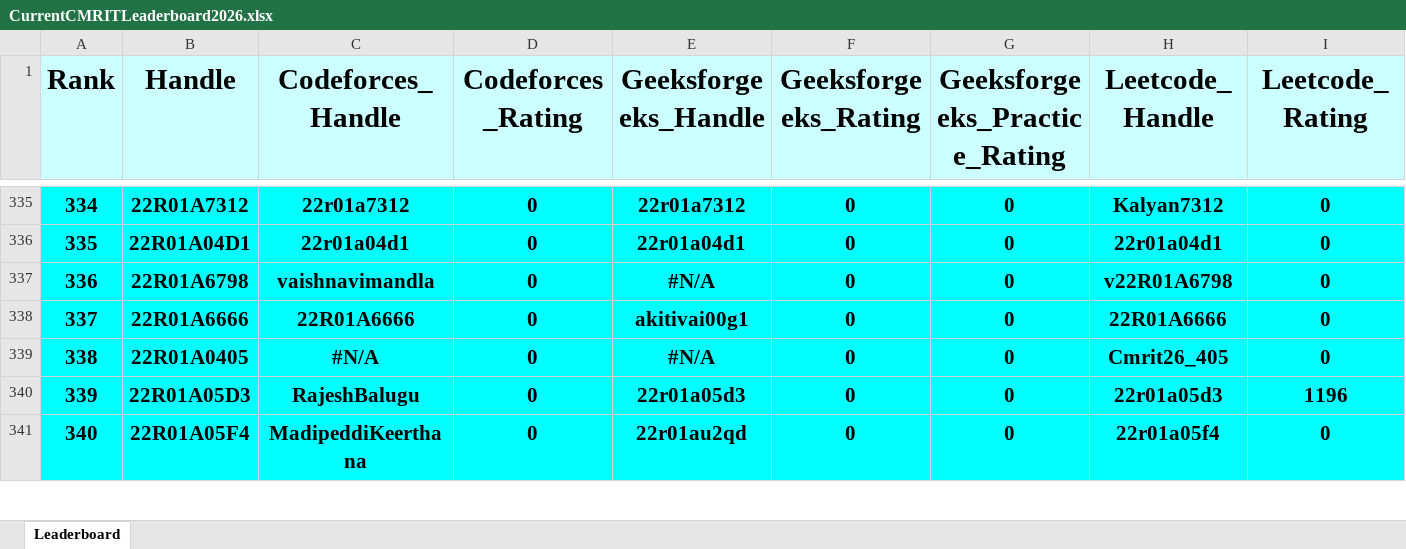
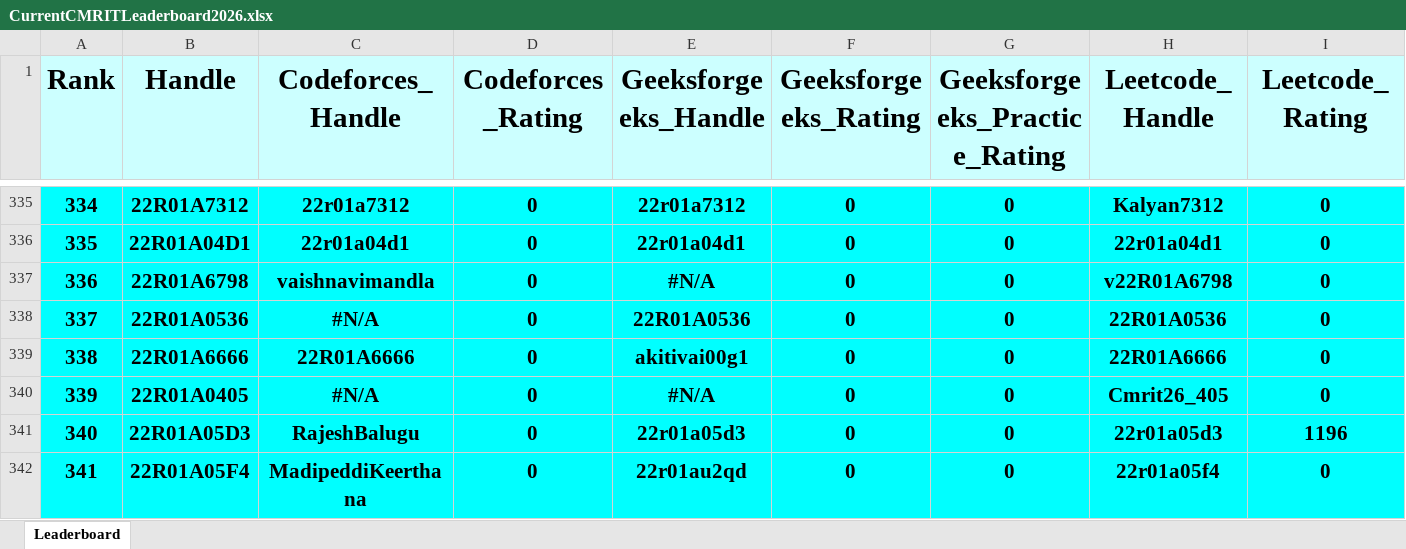
Before and after one commit to dog-broad/CMRIT2026Leaderboard, an Excel workbook: Leaderboards/CurrentCMRITLeaderboard2026.xlsx, sheet Leaderboard, drawn as a sheet; only a part is shown, gaps mark what is left out; values as stored, in another font and other column widths than the file's, no borders; rows hold the shown columns only; the diff covers the shown part only; the diff names each change by its address in the sheet, - before the commit and + after, or states it on an @@ line.

```diff
--- a/Leaderboards/CurrentCMRITLeaderboard2026.xlsx (sheet Leaderboard)
+++ b/Leaderboards/CurrentCMRITLeaderboard2026.xlsx (sheet Leaderboard)
@@ column A (Rank) renumbered between rows 38 and 396 @@
+row 338: 337 | 22R01A0536 | #N/A | 0 | 22R01A0536 | 0 | 0 | 22R01A0536 | 0
```
Also changed, not shown: 18 added rows, 19 removed rows and 18 edited cells elsewhere in this sheet.
